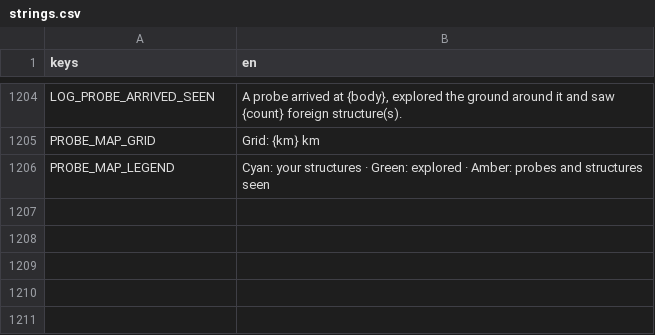
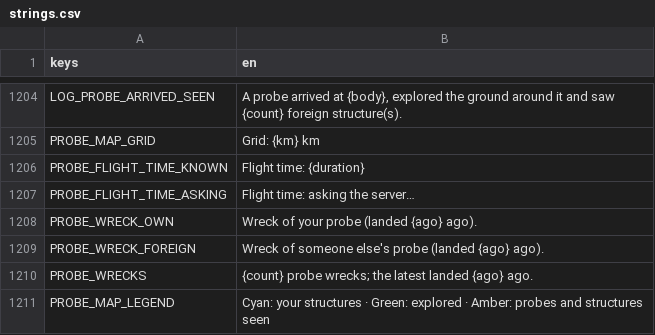
Before and after one commit to speedygtd-te/trade-empire2-frontend, a CSV file: i18n/strings.csv, drawn as a sheet; only a part is shown, gaps mark what is left out; the diff names each change by its address in the sheet, - before the commit and + after, or states it on an @@ line.

```diff
--- a/i18n/strings.csv
+++ b/i18n/strings.csv
+row 1206: PROBE_FLIGHT_TIME_KNOWN | Flight time: {duration}
+row 1207: PROBE_FLIGHT_TIME_ASKING | Flight time: asking the server…
+row 1208: PROBE_WRECK_OWN | Wreck of your probe (landed {ago} ago).
+row 1209: PROBE_WRECK_FOREIGN | Wreck of someone else's probe (landed {ago} ago).
+row 1210: PROBE_WRECKS | {count} probe wrecks; the latest landed {ago} ago.
```
Also changed, not shown: 17 other files.
